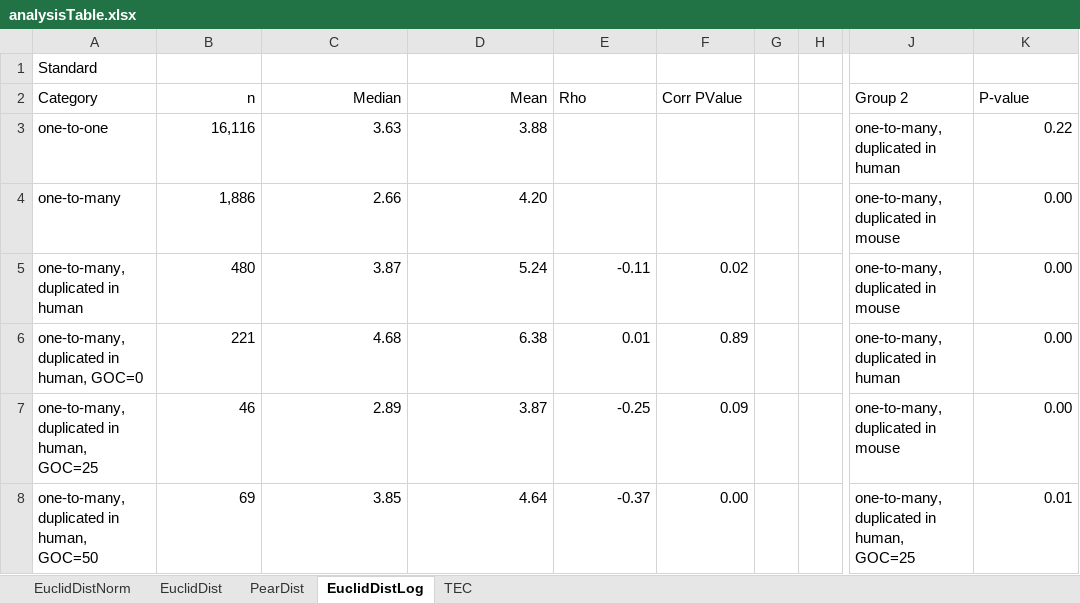
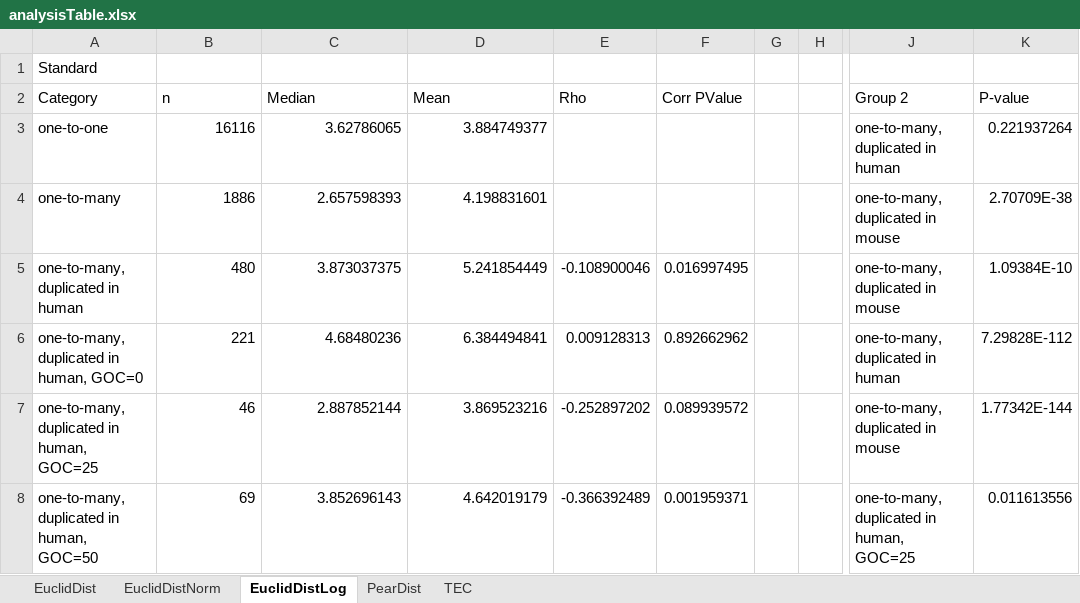
Before and after one commit to AndrewH72/Gene-Duplication, an Excel workbook: data/analysisTable.xlsx, sheet EuclidDistLog, drawn as a sheet; only a part is shown, gaps mark what is left out; values as stored, in another font and other column widths than the file's, no borders; the diff covers the shown part only; the diff names each change by its address in the sheet, - before the commit and + after, or states it on an @@ line.

```diff
--- a/data/analysisTable.xlsx (sheet EuclidDistLog)
+++ b/data/analysisTable.xlsx (sheet EuclidDistLog)
@@ sheet tab order changed: EuclidDist | EuclidDistNorm | EuclidDistLog | PearDist | TEC @@
-B2:D2 alignment: right
+B2:D2 alignment: left
-B3 (n): 16,116
+B3 (n): 16116
-C3 (Median): 3.63
+C3 (Median): 3.62786065
-D3 (Mean): 3.88
+D3 (Mean): 3.884749377
-K3 (P-value): 0.22
+K3 (P-value): 0.221937264
-B4 (n): 1,886
+B4 (n): 1886
-C4 (Median): 2.66
+C4 (Median): 2.657598393
-D4 (Mean): 4.20
+D4 (Mean): 4.198831601
-K4 (P-value): 0.00
+K4 (P-value): 2.70709E-38
-C5 (Median): 3.87
+C5 (Median): 3.873037375
-D5 (Mean): 5.24
+D5 (Mean): 5.241854449
-E5 (Rho): -0.11
+E5 (Rho): -0.108900046
-F5 (Corr PValue): 0.02
+F5 (Corr PValue): 0.016997495
-K5 (P-value): 0.00
+K5 (P-value): 1.09384E-10
-C6 (Median): 4.68
+C6 (Median): 4.68480236
-D6 (Mean): 6.38
+D6 (Mean): 6.384494841
-E6 (Rho): 0.01
+E6 (Rho): 0.009128313
-F6 (Corr PValue): 0.89
+F6 (Corr PValue): 0.892662962
-K6 (P-value): 0.00
+K6 (P-value): 7.29828E-112
-C7 (Median): 2.89
+C7 (Median): 2.887852144
-D7 (Mean): 3.87
+D7 (Mean): 3.869523216
-E7 (Rho): -0.25
+E7 (Rho): -0.252897202
-F7 (Corr PValue): 0.09
+F7 (Corr PValue): 0.089939572
-K7 (P-value): 0.00
+K7 (P-value): 1.77342E-144
-C8 (Median): 3.85
+C8 (Median): 3.852696143
-D8 (Mean): 4.64
+D8 (Mean): 4.642019179
-E8 (Rho): -0.37
+E8 (Rho): -0.366392489
-F8 (Corr PValue): 0.00
+F8 (Corr PValue): 0.001959371
-K8 (P-value): 0.01
+K8 (P-value): 0.011613556
```
Also changed, not shown: 5 added rows, 5 removed rows and 221 edited cells elsewhere in this sheet, sheet EuclidDist, sheet PearDist, sheet EuclidDistNorm, sheet TEC, 4 other files.
